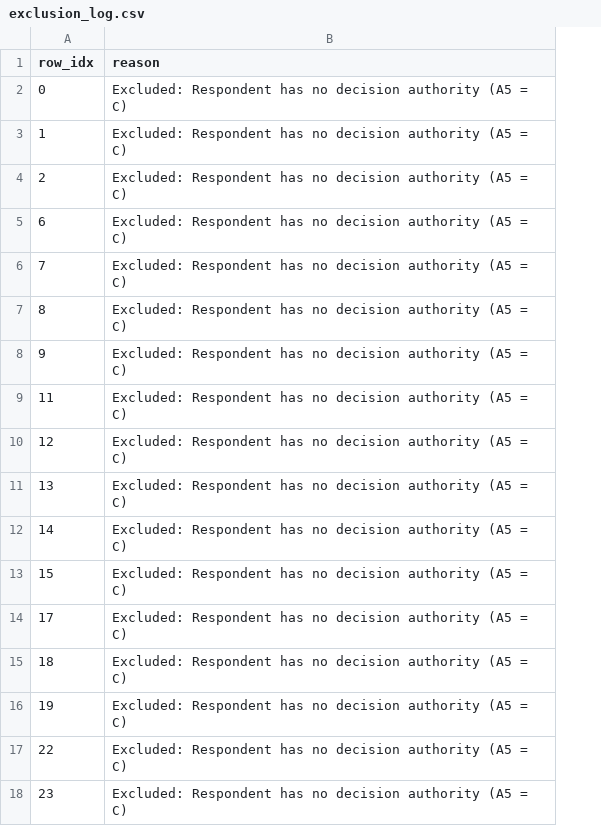
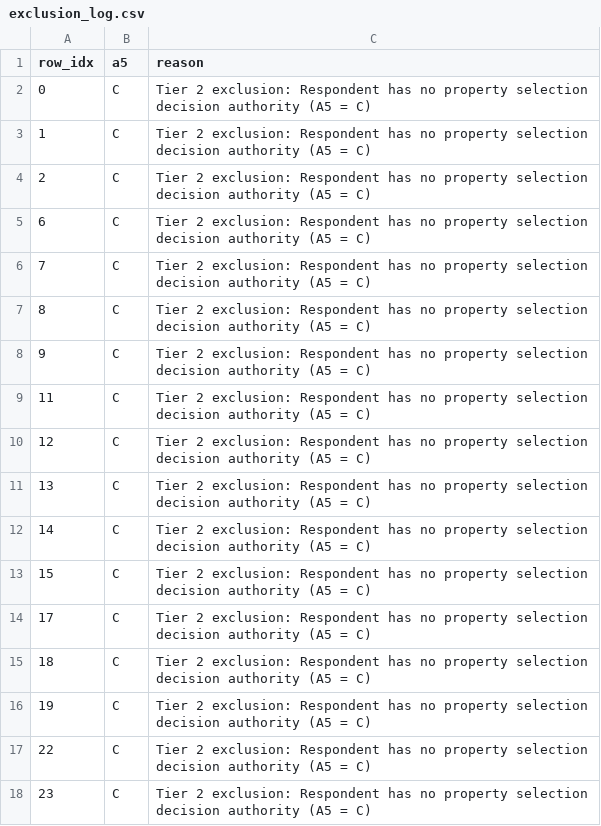
Before and after one commit to islajr/pfa-portfolio-research, a CSV file: data/questionnaire/exclusion_log.csv, drawn as a sheet; addresses are those after the commit; the diff names each change by its address in the sheet, - before the commit and + after, or states it on an @@ line.

Commit message:
refactor: implement two-tier analytical design across questionnaire analysis and chapter 4
Addresses the methodological concern that restricting analysis to n=7 decision-makers
wastes the statistical value of the full N=24 census dataset.

clean_analyze_responses.py:
- Splits analysis into load_full_census() (N=24, Tier 1) and build_decision_maker_subsample()
  (n=7, Tier 2) with explicit docstrings explaining the rationale for each tier
- Tier 1 (N=24) used for: B1 criteria ranks, B2-B4 Likert stats, C1-C4 scenario prevalence,
  D4 institutional factors, D4a technology adoption, stated-revealed preference gaps
- Tier 2 (n=7) used for: composite heuristic score computation and alpha weight derivation only,
  because alpha weights must reflect actual decision-maker preferences, not observer reports
- compute_full_census_descriptives(): all Tier 1 descriptive outputs now reference N=24
- compute_heuristic_scores(): Tier 2 scoring explicitly scoped to n=7 decision-makers
- preference_gaps.json now includes N=24 sample count for transparency
- exclusion_log.csv distinguishes structural exclusions from Tier 2 A5=C exclusions

dissertation/chapters/chapter_4.md:
- Section 4.2.1 retitled to reflect two-tier design; adds explicit Section 4.2.2 documenting
  Tier 1 vs Tier 2 rationale so committee reviewers can follow the logic
- Table 4.1 expanded from n=7 sub-sample profile to full N=24 census profile, including A5
  decision participation breakdown and A6 model use frequencies at census level
- Table 4.2 B1 rankings updated to N=24 medians: Title=1.5/75%, Location=3.0/75%, Yield=3.0/70.8%
- Section 4.3.2 B2-B4 Likert means updated to N=24 figures: B2=3.12, B3=3.29, B4=3.38
- Table 4.3 scenario results updated to N=24: C1=58.3%, C2=75.0%, C3=83.3%, C4=54.2%
- Section 4.4.2 preference gaps updated to N=24: availability=+0.323, anchoring=+0.094, herding=+0.021
  (all three gaps now positive at N=24, a stronger finding than the mixed n=7 result)
- Table 4.5 D4 institutional factors updated to N=24: committee pref=66.7%, precedent=45.8%
- D4a technology adoption updated to N=24: Very Likely=79.2%, 0% against adoption
- Section 4.10 chapter summary updated throughout to cite N=24 for descriptive findings
  and n=7 for composite scoring, with correct census-level percentage figures

```diff
--- a/data/questionnaire/exclusion_log.csv
+++ b/data/questionnaire/exclusion_log.csv
+column B (a5), rows 2-18: all C
-C2:C18 (reason): Excluded: Respondent has no decision authority…
+C2:C18 (reason): Tier 2 exclusion: Respondent has no property selection decision authority…
```
Also changed, not shown: 6 other files.
